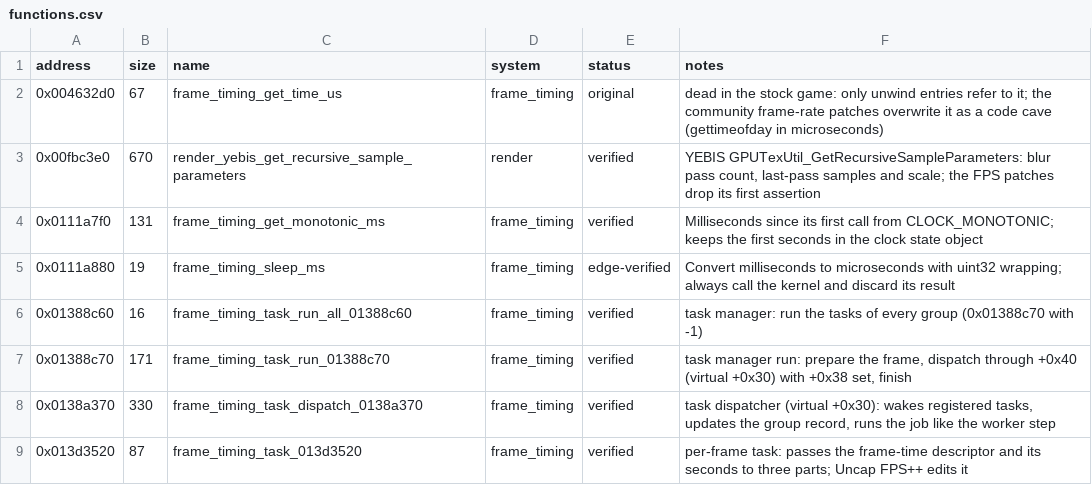
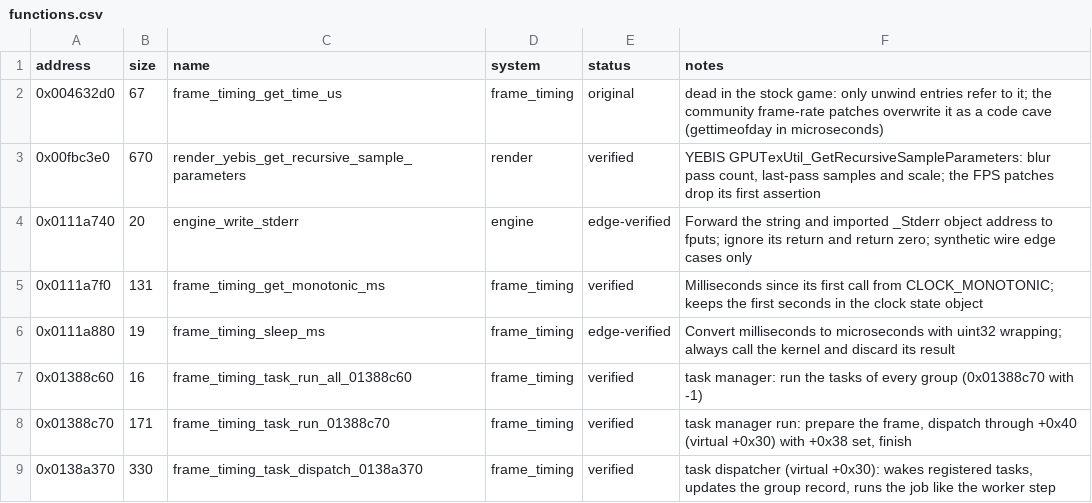
Before and after one commit to Yharnam-Hunters/Paleblood, a CSV file: symbols/functions.csv, drawn as a sheet; only a part is shown; the shorter side is filled out with more unchanged rows.

```diff
--- a/symbols/functions.csv
+++ b/symbols/functions.csv
@@ -3,2 +3,3 @@ address,size,name,system,status,notes
 0x00fbc3e0,670,render_yebis_get_recursive_sample_parameters,render,verified,"YEBIS GPUTexUtil_GetRecursiveSampleParameters: blur pass count, last-pass samples and scale; the FPS patches drop its first assertion"
+0x0111a740,20,engine_write_stderr,engine,edge-verified,Forward the string and imported _Stderr object address to fputs; ignore its return and return zero; synthetic wire edge cases only
 0x0111a7f0,131,frame_timing_get_monotonic_ms,frame_timing,verified,Milliseconds since its first call from CLOCK_MONOTONIC; keeps the first seconds in the clock state object
```
Also changed, not shown: game/hooks.csv, symbols/reviews.csv, 5 other files.
